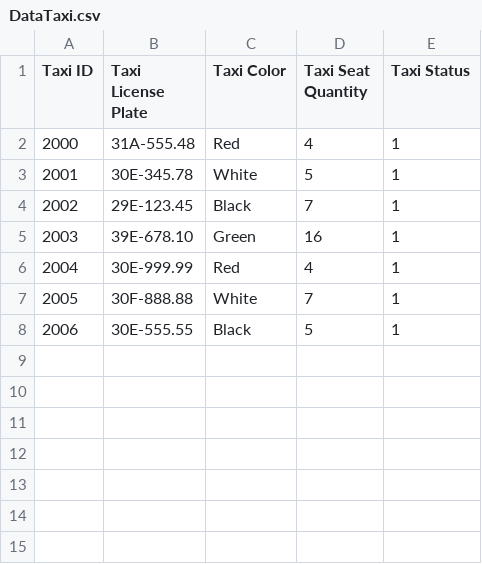
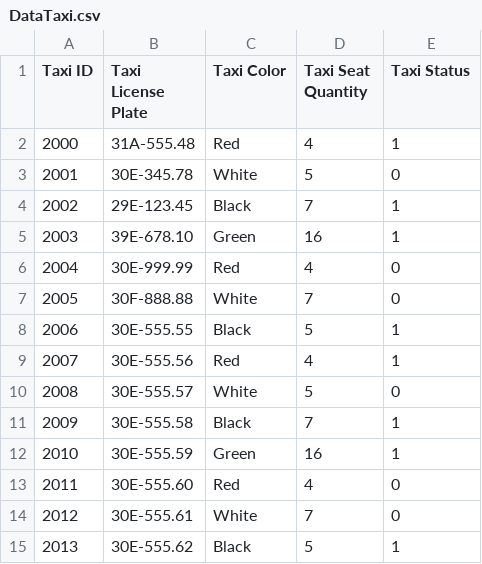
Before and after one commit to phuonganh1992/CG_02_JavaCore, a CSV file: Module2_CaseStudy/CaseStudy/src/file/DataTaxi.csv, drawn as a sheet.

```diff
--- a/Module2_CaseStudy/CaseStudy/src/file/DataTaxi.csv
+++ b/Module2_CaseStudy/CaseStudy/src/file/DataTaxi.csv
@@ -2,7 +2,14 @@ Taxi ID,Taxi License Plate,Taxi Color,Taxi Seat Quantity,Taxi Status
 2000,31A-555.48,Red,4,1
-2001,30E-345.78,White,5,1
+2001,30E-345.78,White,5,0
 2002,29E-123.45,Black,7,1
 2003,39E-678.10,Green,16,1
-2004,30E-999.99,Red,4,1
-2005,30F-888.88,White,7,1
+2004,30E-999.99,Red,4,0
+2005,30F-888.88,White,7,0
 2006,30E-555.55,Black,5,1
+2007,30E-555.56,Red,4,1
+2008,30E-555.57,White,5,0
+2009,30E-555.58,Black,7,1
+2010,30E-555.59,Green,16,1
+2011,30E-555.60,Red,4,0
+2012,30E-555.61,White,7,0
+2013,30E-555.62,Black,5,1
```
Also changed, not shown: Module2_CaseStudy/CaseStudy/out/production/CaseStudy/file/DataClient.csv, Module2_CaseStudy/CaseStudy/out/production/CaseStudy/file/DataOrder.csv, 29 other files.
